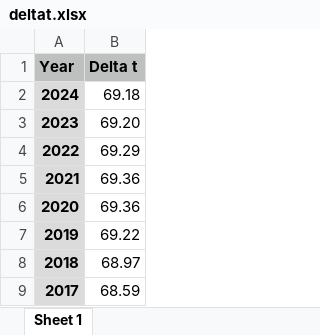
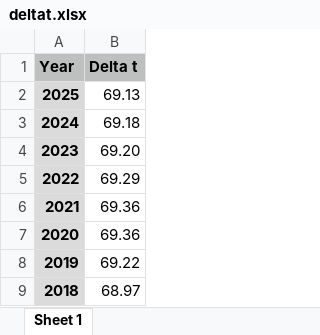
Before and after one commit to DeepskyLog/laravel-astronomy-library, an Excel workbook: data/deltat.xlsx, sheet Sheet 1, drawn as a sheet; only a part is shown; the shorter side is filled out with more unchanged rows; values as stored, in another font and other column widths than the file's, no borders; charts and pictures not drawn; the diff names each change by its address in the sheet, - before the commit and + after, or states it on an @@ line.

Commit message:
Update delta t for 2025.

```diff
--- a/data/deltat.xlsx (sheet Sheet 1)
+++ b/data/deltat.xlsx (sheet Sheet 1)
+row 2: 2025 | 69.13
```
Also changed, not shown: charts or pictures, 3 other files.
